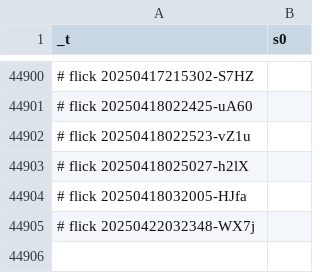
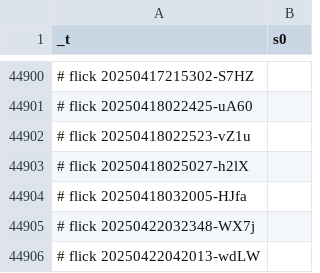
Before and after one commit to abikesa/staten-island, a CSV file: kitabo/ensi/testbin/test3/assets/csv/mort_s0_overall.csv, drawn as a sheet; only a part is shown, gaps mark what is left out.

Commit message:
kitabo/ensi/testbin/test3/assets/csv/mort_s0_overall.csv

```diff
--- a/kitabo/ensi/testbin/test3/assets/csv/mort_s0_overall.csv
+++ b/kitabo/ensi/testbin/test3/assets/csv/mort_s0_overall.csv
@@ -44905 +44905,2 @@ _t,s0
 # flick 20250422032348-WX7j
+# flick 20250422042013-wdLW
```
